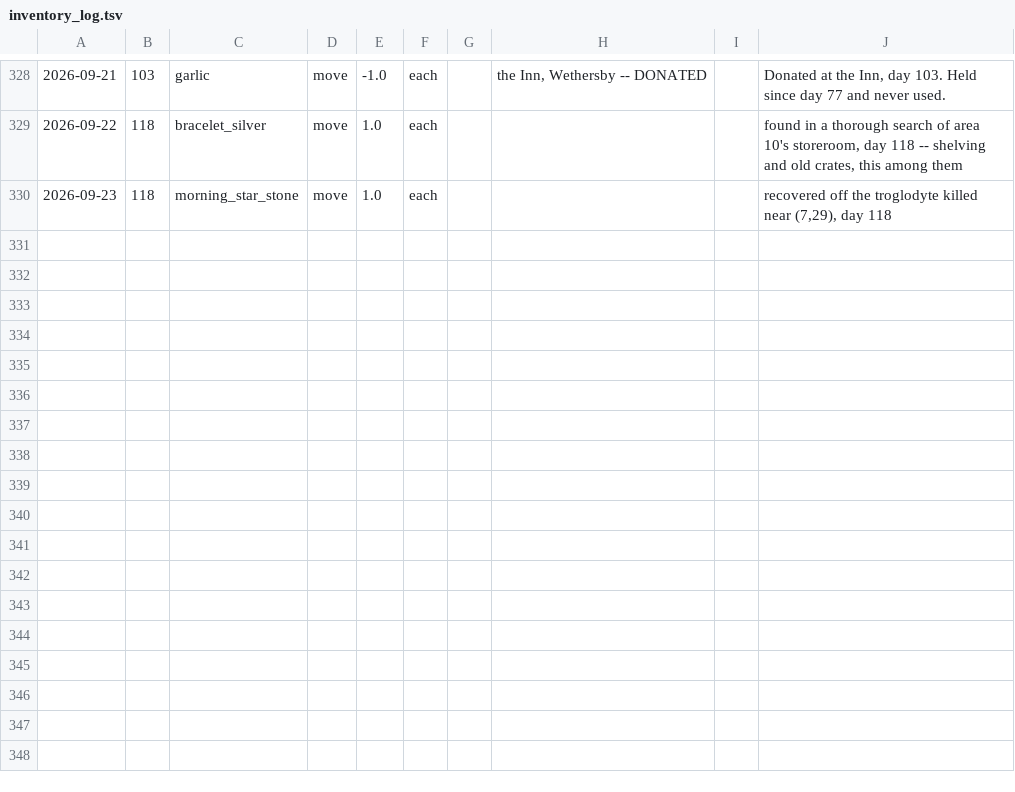
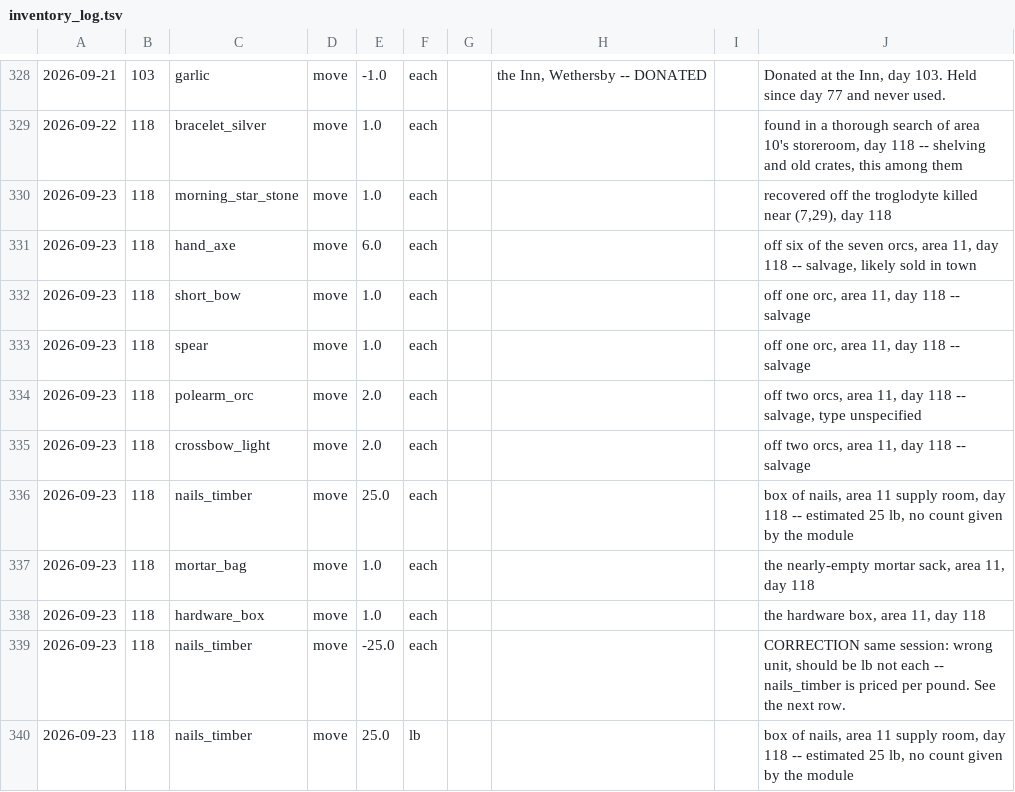
Before and after one commit to dllahr/claude_playing_advanced_dungeons_and_dragons_1st_edition, a TSV file: campaign/inventory_log.tsv, drawn as a sheet; only a part is shown, gaps mark what is left out; the diff names each change by its address in the sheet, - before the commit and + after, or states it on an @@ line.

```diff
--- a/campaign/inventory_log.tsv
+++ b/campaign/inventory_log.tsv
+row 331: 2026-09-23 | 118 | hand_axe | move | 6.0 | each |  |  |  | off six of the seven orcs, area 11, day 118 -- salvage, likely sold in town
+row 332: 2026-09-23 | 118 | short_bow | move | 1.0 | each |  |  |  | off one orc, area 11, day 118 -- salvage
+row 333: 2026-09-23 | 118 | spear | move | 1.0 | each |  |  |  | off one orc, area 11, day 118 -- salvage
+row 334: 2026-09-23 | 118 | polearm_orc | move | 2.0 | each |  |  |  | off two orcs, area 11, day 118 -- salvage, type unspecified
+row 335: 2026-09-23 | 118 | crossbow_light | move | 2.0 | each |  |  |  | off two orcs, area 11, day 118 -- salvage
+row 336: 2026-09-23 | 118 | nails_timber | move | 25.0 | each |  |  |  | box of nails, area 11 supply room, day 118 -- estimated 25 lb, no count given by the module
+row 337: 2026-09-23 | 118 | mortar_bag | move | 1.0 | each |  |  |  | the nearly-empty mortar sack, area 11, day 118
+row 338: 2026-09-23 | 118 | hardware_box | move | 1.0 | each |  |  |  | the hardware box, area 11, day 118
+row 339: 2026-09-23 | 118 | nails_timber | move | -25.0 | each |  |  |  | CORRECTION same session: wrong unit, should be lb not each -- nails_timber is priced per pound. See the next row.
+row 340: 2026-09-23 | 118 | nails_timber | move | 25.0 | lb |  |  |  | box of nails, area 11 supply room, day 118 -- estimated 25 lb, no count given by the module
```
Also changed, not shown: campaign/assets.tsv, campaign/carry.tsv.
